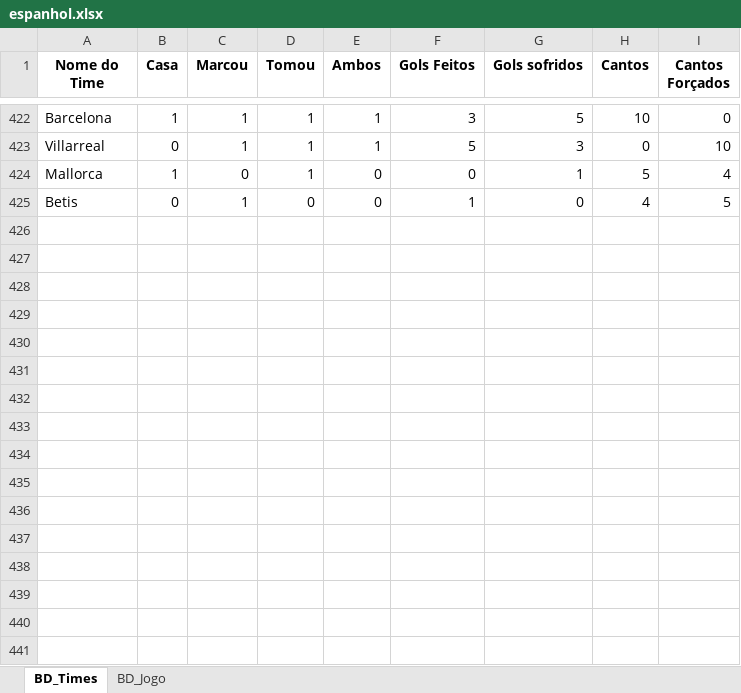
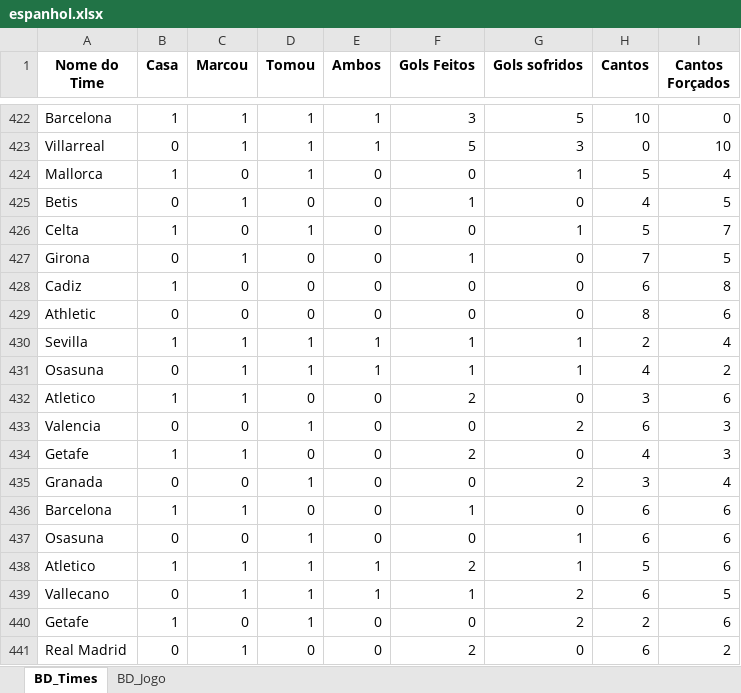
Before and after one commit to marcoscerqueira2603/pagina_apostas, an Excel workbook: espanhol.xlsx, sheet BD_Times, drawn as a sheet; only a part is shown, gaps mark what is left out; values as stored, in another font and other column widths than the file's, no borders; the diff names each change by its address in the sheet, - before the commit and + after, or states it on an @@ line.

```diff
--- a/espanhol.xlsx (sheet BD_Times)
+++ b/espanhol.xlsx (sheet BD_Times)
+row 426: Celta | 1 | 0 | 1 | 0 | 0 | 1 | 5 | 7
+row 427: Girona | 0 | 1 | 0 | 0 | 1 | 0 | 7 | 5
+row 428: Cadiz | 1 | 0 | 0 | 0 | 0 | 0 | 6 | 8
+row 429: Athletic | 0 | 0 | 0 | 0 | 0 | 0 | 8 | 6
+row 430: Sevilla | 1 | 1 | 1 | 1 | 1 | 1 | 2 | 4
+row 431: Osasuna | 0 | 1 | 1 | 1 | 1 | 1 | 4 | 2
+row 432: Atletico | 1 | 1 | 0 | 0 | 2 | 0 | 3 | 6
+row 433: Valencia | 0 | 0 | 1 | 0 | 0 | 2 | 6 | 3
+row 434: Getafe | 1 | 1 | 0 | 0 | 2 | 0 | 4 | 3
+row 435: Granada | 0 | 0 | 1 | 0 | 0 | 2 | 3 | 4
+row 436: Barcelona | 1 | 1 | 0 | 0 | 1 | 0 | 6 | 6
+row 437: Osasuna | 0 | 0 | 1 | 0 | 0 | 1 | 6 | 6
+row 438: Atletico | 1 | 1 | 1 | 1 | 2 | 1 | 5 | 6
+row 439: Vallecano | 0 | 1 | 1 | 1 | 1 | 2 | 6 | 5
+row 440: Getafe | 1 | 0 | 1 | 0 | 0 | 2 | 2 | 6
+row 441: Real Madrid | 0 | 1 | 0 | 0 | 2 | 0 | 6 | 2
```
Also changed, not shown: sheet BD_Jogo, Dados_Forms.xlsx, frances.xlsx, 9 other files.
